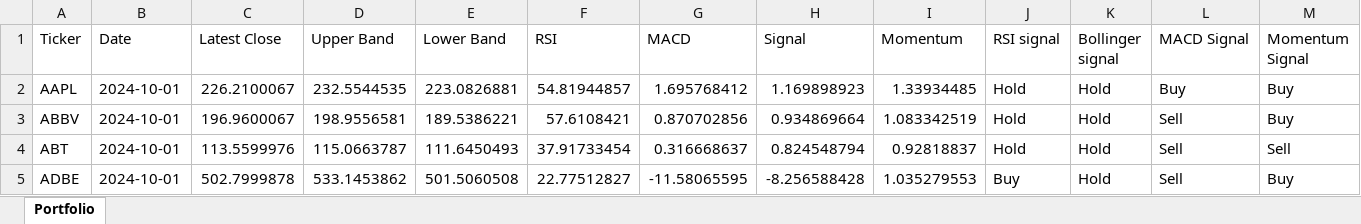
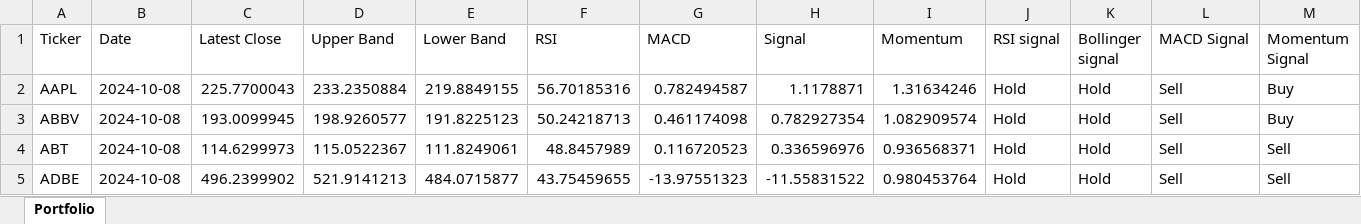
Before and after one commit to vepaan/Quantitative-Momentum-Strategy, an Excel workbook: portfolios/portfolio.xlsx, sheet Portfolio, drawn as a sheet; only a part is shown; values as stored, in another font and other column widths than the file's, no cell formats; the diff covers the shown part only; the diff names each change by its address in the sheet, - before the commit and + after, or states it on an @@ line.

Commit message:
data_update

```diff
--- a/portfolios/portfolio.xlsx (sheet Portfolio)
+++ b/portfolios/portfolio.xlsx (sheet Portfolio)
-B2:B5 (Date): 2024-10-01
+B2:B5 (Date): 2024-10-08
-C2 (Latest Close): 226.2100067
+C2 (Latest Close): 225.7700043
-D2 (Upper Band): 232.5544535
+D2 (Upper Band): 233.2350884
-E2 (Lower Band): 223.0826881
+E2 (Lower Band): 219.8849155
-F2 (RSI): 54.81944857
+F2 (RSI): 56.70185316
-G2 (MACD): 1.695768412
+G2 (MACD): 0.782494587
-H2 (Signal): 1.169898923
+H2 (Signal): 1.1178871
-I2 (Momentum): 1.33934485
+I2 (Momentum): 1.31634246
-L2 (MACD Signal): Buy
+L2 (MACD Signal): Sell
-C3 (Latest Close): 196.9600067
+C3 (Latest Close): 193.0099945
-D3 (Upper Band): 198.9556581
+D3 (Upper Band): 198.9260577
-E3 (Lower Band): 189.5386221
+E3 (Lower Band): 191.8225123
-F3 (RSI): 57.6108421
+F3 (RSI): 50.24218713
-G3 (MACD): 0.870702856
+G3 (MACD): 0.461174098
-H3 (Signal): 0.934869664
+H3 (Signal): 0.782927354
-I3 (Momentum): 1.083342519
+I3 (Momentum): 1.082909574
-C4 (Latest Close): 113.5599976
+C4 (Latest Close): 114.6299973
-D4 (Upper Band): 115.0663787
+D4 (Upper Band): 115.0522367
-E4 (Lower Band): 111.6450493
+E4 (Lower Band): 111.8249061
-F4 (RSI): 37.91733454
+F4 (RSI): 48.8457989
-G4 (MACD): 0.316668637
+G4 (MACD): 0.116720523
-H4 (Signal): 0.824548794
+H4 (Signal): 0.336596976
-I4 (Momentum): 0.92818837
+I4 (Momentum): 0.936568371
-C5 (Latest Close): 502.7999878
+C5 (Latest Close): 496.2399902
-D5 (Upper Band): 533.1453862
+D5 (Upper Band): 521.9141213
-E5 (Lower Band): 501.5060508
+E5 (Lower Band): 484.0715877
-F5 (RSI): 22.77512827
+F5 (RSI): 43.75459655
-G5 (MACD): -11.58065595
+G5 (MACD): -13.97551323
-H5 (Signal): -8.256588428
+H5 (Signal): -11.55831522
-I5 (Momentum): 1.035279553
+I5 (Momentum): 0.980453764
-J5 (RSI signal): Buy
+J5 (RSI signal): Hold
-M5 (Momentum Signal): Buy
+M5 (Momentum Signal): Sell
```
Also changed, not shown: 829 edited cells elsewhere in this sheet, cell formats, 4 other files.
